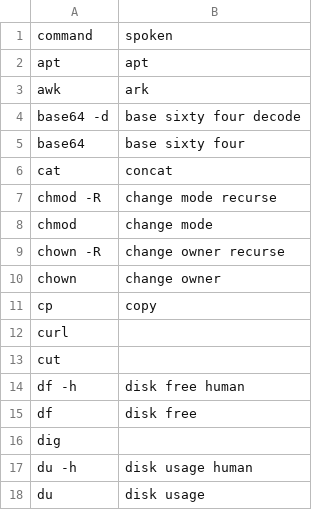
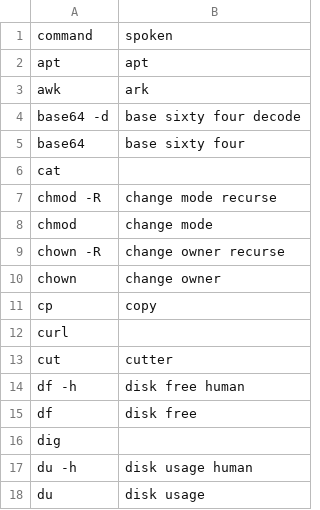
Before and after one commit to MartinRykfors/knausj_talon, a CSV file: settings/unix_utilities.csv, drawn as a sheet; only a part is shown.

Commit message:
Simplify `cat` in unix_utilities

```diff
--- a/settings/unix_utilities.csv
+++ b/settings/unix_utilities.csv
@@ -5,3 +5,3 @@ base64 -d,base sixty four decode
 base64,base sixty four
-cat,concat
+cat
 chmod -R,change mode recurse
@@ -12,3 +12,3 @@ cp,copy
 curl
-cut
+cut,cutter
 df -h,disk free human
```
